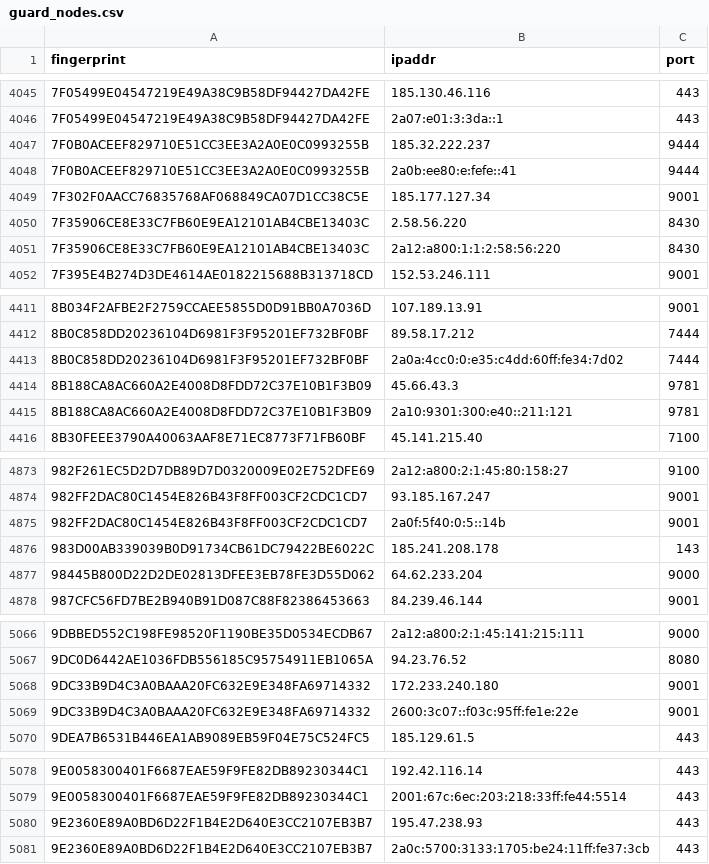
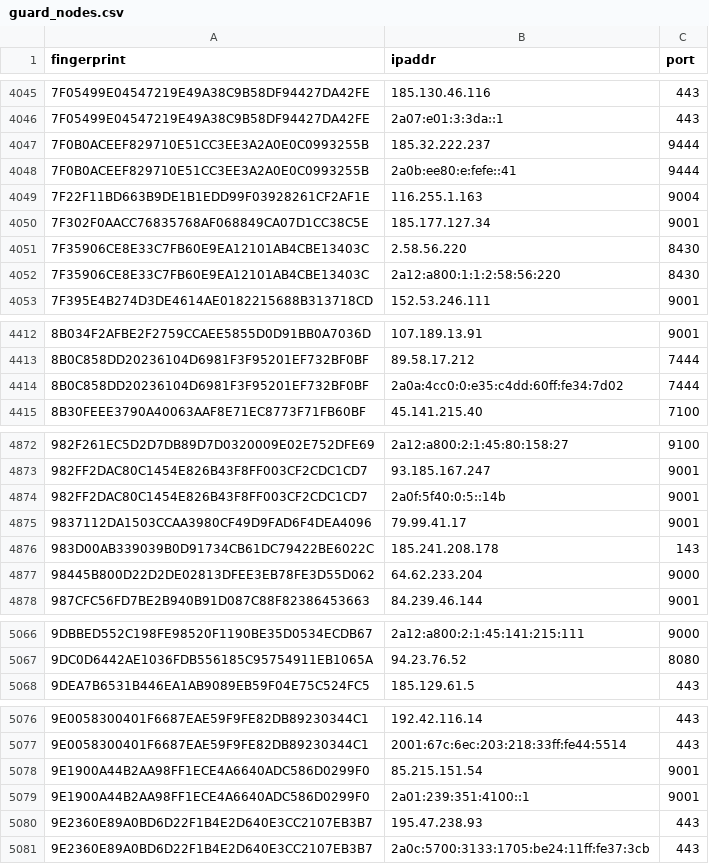
Before and after one commit to 0xPratikPatil/peel-the-net, a CSV file: dataset/guard_nodes.csv, drawn as a sheet; only a part is shown, gaps mark what is left out.

```diff
--- a/dataset/guard_nodes.csv
+++ b/dataset/guard_nodes.csv
@@ -4048,2 +4048,3 @@ fingerprint,ipaddr,port
 7F0B0ACEEF829710E51CC3EE3A2A0E0C0993255B,2a0b:ee80:e:fefe::41,9444
+7F22F11BD663B9DE1B1EDD99F03928261CF2AF1E,116.255.1.163,9004
 7F302F0AACC76835768AF068849CA07D1CC38C5E,185.177.127.34,9001
@@ -4413,4 +4414,2 @@ fingerprint,ipaddr,port
 8B0C858DD20236104D6981F3F95201EF732BF0BF,2a0a:4cc0:0:e35:c4dd:60ff:fe34:7d02,7444
-8B188CA8AC660A2E4008D8FDD72C37E10B1F3B09,45.66.43.3,9781
-8B188CA8AC660A2E4008D8FDD72C37E10B1F3B09,2a10:9301:300:e40::211:121,9781
 8B30FEEE3790A40063AAF8E71EC8773F71FB60BF,45.141.215.40,7100
@@ -4875,2 +4874,3 @@ fingerprint,ipaddr,port
 982FF2DAC80C1454E826B43F8FF003CF2CDC1CD7,2a0f:5f40:0:5::14b,9001
+9837112DA1503CCAA3980CF49D9FAD6F4DEA4096,79.99.41.17,9001
 983D00AB339039B0D91734CB61DC79422BE6022C,185.241.208.178,143
@@ -5067,4 +5067,2 @@ fingerprint,ipaddr,port
 9DC0D6442AE1036FDB556185C95754911EB1065A,94.23.76.52,8080
-9DC33B9D4C3A0BAAA20FC632E9E348FA69714332,172.233.240.180,9001
-9DC33B9D4C3A0BAAA20FC632E9E348FA69714332,2600:3c07::f03c:95ff:fe1e:22e,9001
 9DEA7B6531B446EA1AB9089EB59F04E75C524FC5,185.129.61.5,443
@@ -5079,2 +5077,4 @@ fingerprint,ipaddr,port
 9E0058300401F6687EAE59F9FE82DB89230344C1,2001:67c:6ec:203:218:33ff:fe44:5514,443
+9E1900A44B2AA98FF1ECE4A6640ADC586D0299F0,85.215.151.54,9001
+9E1900A44B2AA98FF1ECE4A6640ADC586D0299F0,2a01:239:351:4100::1,9001
 9E2360E89A0BD6D22F1B4E2D640E3CC2107EB3B7,195.47.238.93,443
```
Also changed, not shown: dataset/all_nodes.csv, dataset/exit_nodes.csv, 3 other files.
